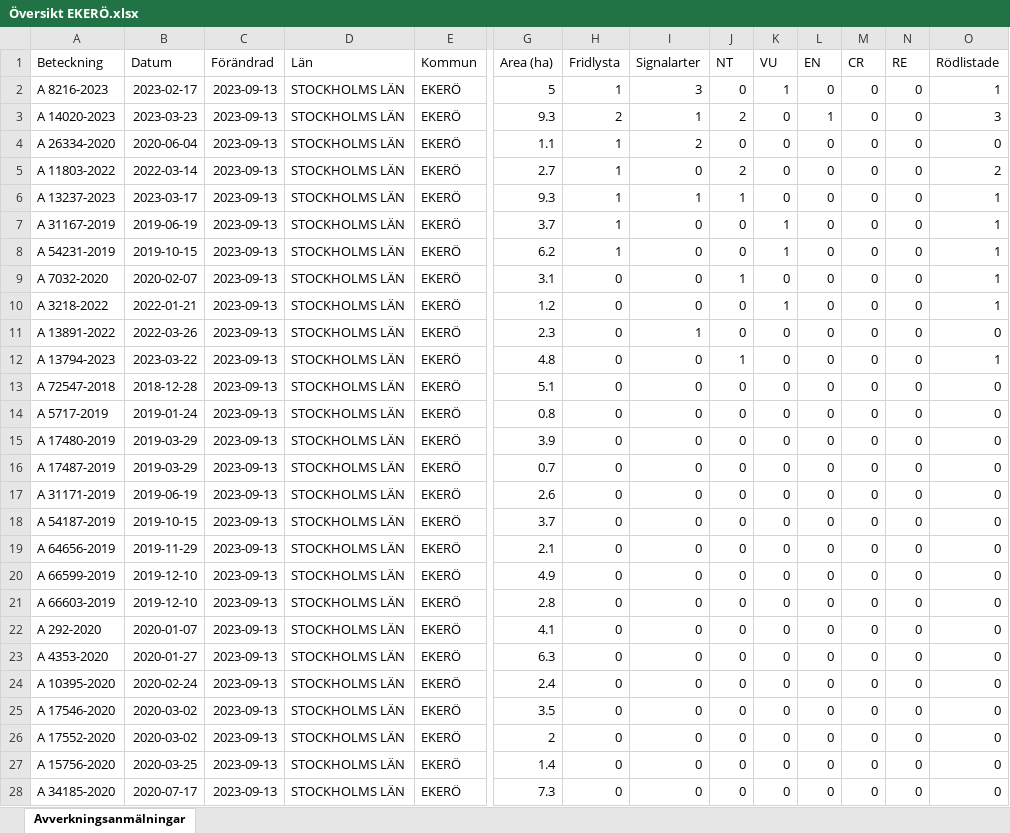
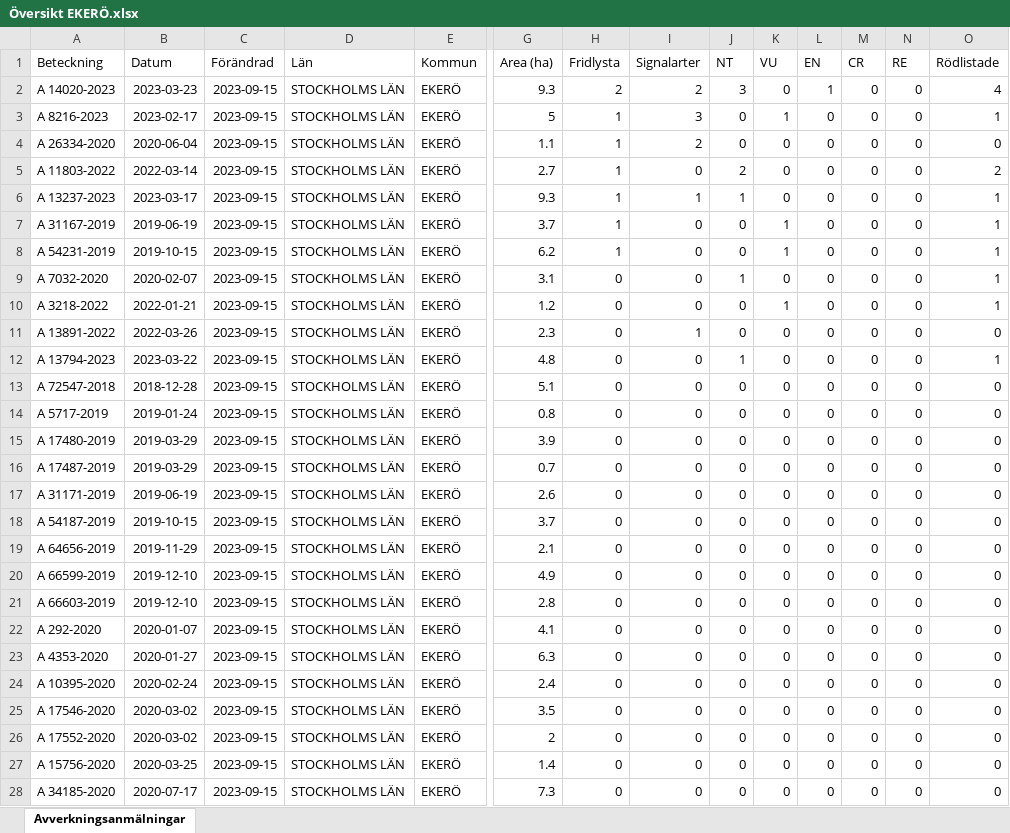
Before and after one commit to klasma/Logging_EKERO, an Excel workbook: Översikt EKERÖ.xlsx, sheet Avverkningsanmälningar, drawn as a sheet; only a part is shown, gaps mark what is left out; values as stored, in another font and other column widths than the file's, no borders; removed rows and columns are numbered as before the commit, all else as after; rows hold the shown columns only; the diff covers the shown part only; the diff names each change by its address in the sheet, - before the commit and + after, or states it on an @@ line.

```diff
--- a/Översikt EKERÖ.xlsx (sheet Avverkningsanmälningar)
+++ b/Översikt EKERÖ.xlsx (sheet Avverkningsanmälningar)
+row 2: A 14020-2023 | 2023-03-23 | 2023-09-15 | STOCKHOLMS LÄN | EKERÖ | 9.3 | 2 | 2 | 3 | 0 | 1 | 0 | 0 | 4
-C3 (Förändrad): 2023-09-13
+C3 (Förändrad): 2023-09-15
-row 3: A 14020-2023 | 2023-03-23 | 2023-09-13 | STOCKHOLMS LÄN | EKERÖ | 9.3 | 2 | 1 | 2 | 0 | 1 | 0 | 0 | 3
-C4:C28 (Förändrad): 2023-09-13
+C4:C28 (Förändrad): 2023-09-15
```
Also changed, not shown: 17 edited cells elsewhere in this sheet, artfynd/A 13891-2022.xlsx, artfynd/A 14020-2023.xlsx, 55 other files.
